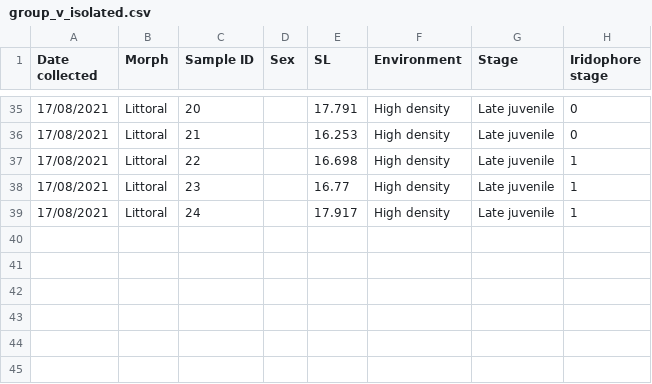
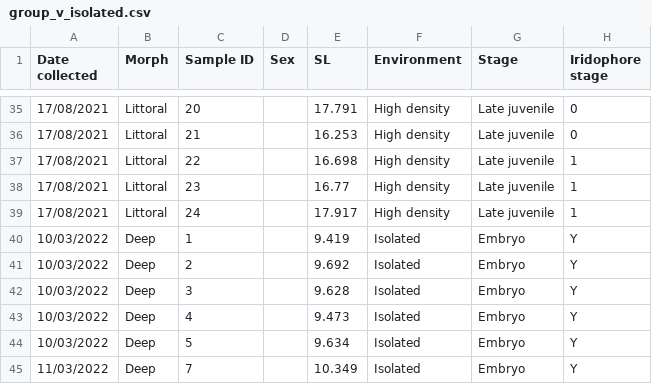
Before and after one commit to Santos-cichlids/Developmental-plasticity-and-variability-in-egg-spot-formation-in-Acalliptera, a CSV file: Figure 5/Plasticity figures/group_v_isolated.csv, drawn as a sheet; only a part is shown, gaps mark what is left out; the diff names each change by its address in the sheet, - before the commit and + after, or states it on an @@ line.

Commit message:
Add files via upload

```diff
--- a/Figure 5/Plasticity figures/group_v_isolated.csv
+++ b/Figure 5/Plasticity figures/group_v_isolated.csv
+row 40: 10/03/2022 | Deep | 1 |  | 9.419 | Isolated | Embryo | Y
+row 41: 10/03/2022 | Deep | 2 |  | 9.692 | Isolated | Embryo | Y
+row 42: 10/03/2022 | Deep | 3 |  | 9.628 | Isolated | Embryo | Y
+row 43: 10/03/2022 | Deep | 4 |  | 9.473 | Isolated | Embryo | Y
+row 44: 10/03/2022 | Deep | 5 |  | 9.634 | Isolated | Embryo | Y
+row 45: 11/03/2022 | Deep | 7 |  | 10.349 | Isolated | Embryo | Y
```
